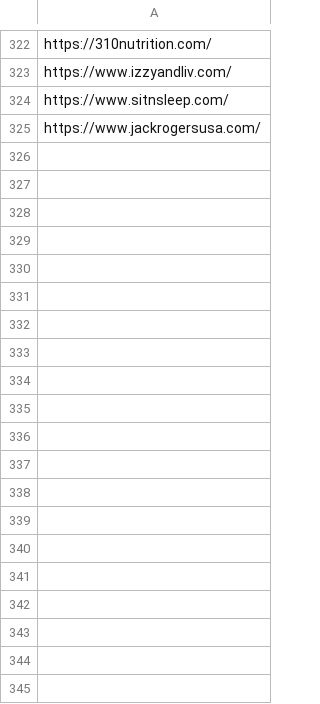
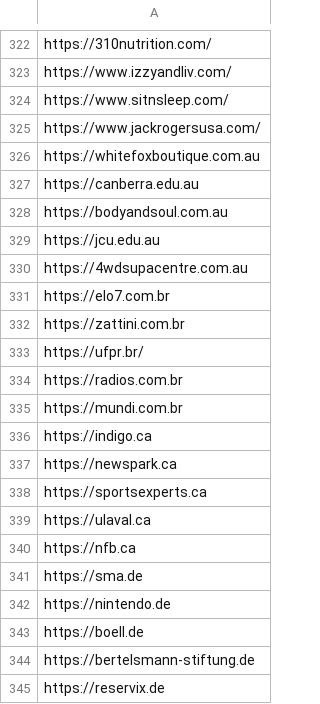
Before and after one commit to privacy-tech-lab/privacy-pioneer-web-crawler, a CSV file: selenium-crawler/test-lists-preparation/current_list_for_deduplication.csv, drawn as a sheet; only a part is shown, gaps mark what is left out; the diff covers the shown part only; the diff names each change by its address in the sheet, - before the commit and + after, or states it on an @@ line.

```diff
--- a/selenium-crawler/test-lists-preparation/current_list_for_deduplication.csv
+++ b/selenium-crawler/test-lists-preparation/current_list_for_deduplication.csv
+row 326: https://whitefoxboutique.com.au
+row 327: https://canberra.edu.au
+row 328: https://bodyandsoul.com.au
+row 329: https://jcu.edu.au
+row 330: https://4wdsupacentre.com.au
+row 331: https://elo7.com.br
+row 332: https://zattini.com.br
+row 333: https://ufpr.br/
+row 334: https://radios.com.br
+row 335: https://mundi.com.br
+row 336: https://indigo.ca
+row 337: https://newspark.ca
+row 338: https://sportsexperts.ca
+row 339: https://ulaval.ca
+row 340: https://nfb.ca
+row 341: https://sma.de
+row 342: https://nintendo.de
+row 343: https://boell.de
+row 344: https://bertelsmann-stiftung.de
+row 345: https://reservix.de
```
Also changed, not shown: 80 added rows elsewhere in this file, 12 other files.
